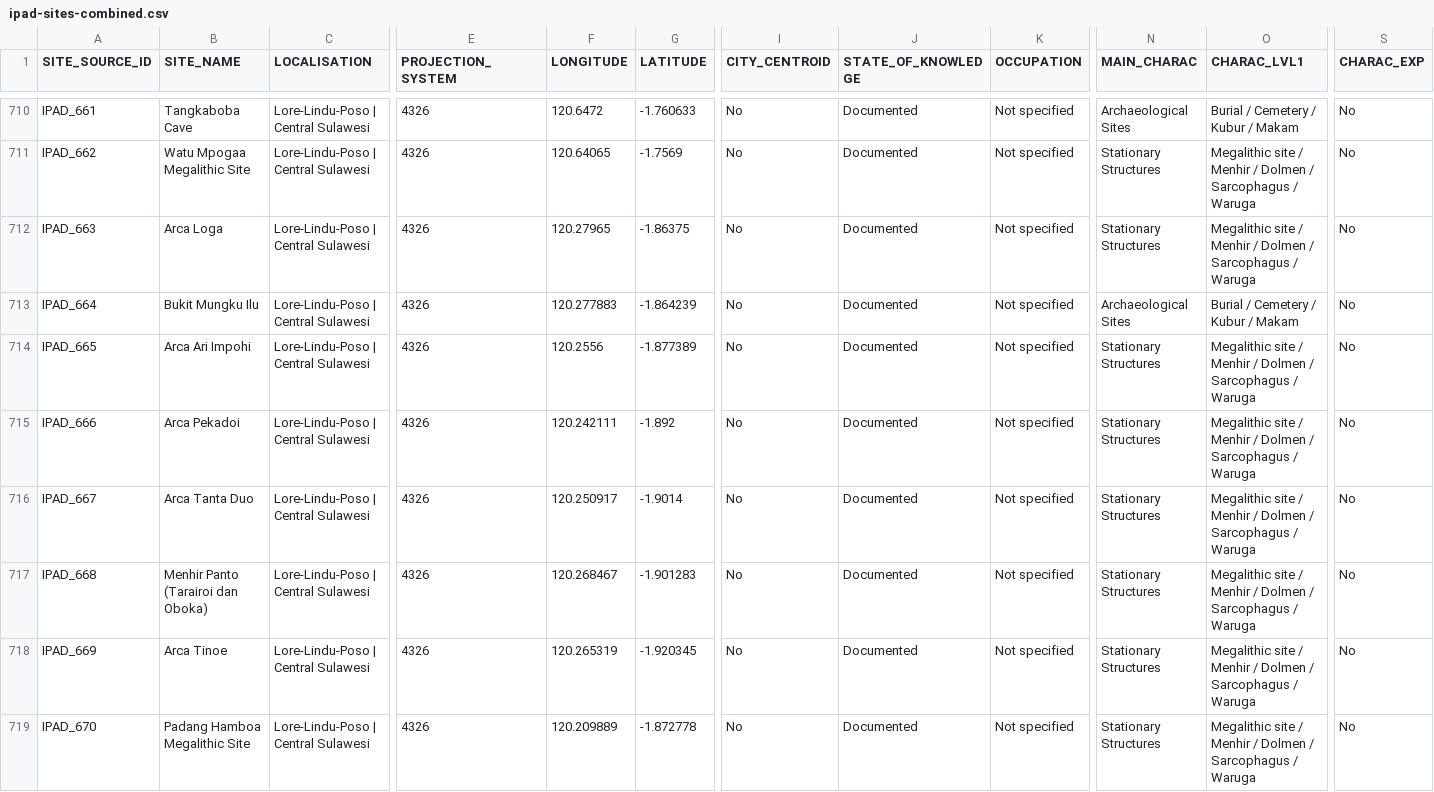
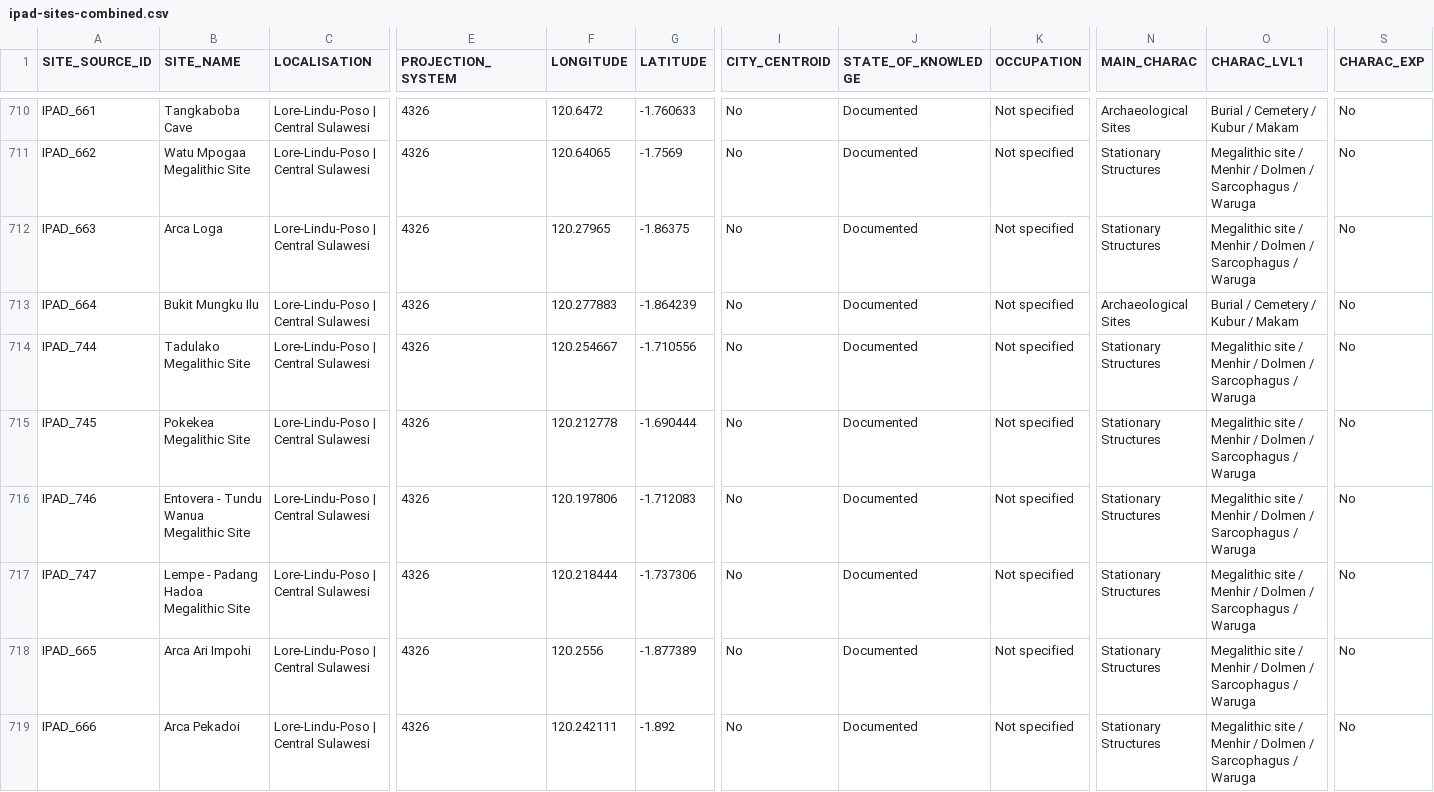
Before and after one commit to CataIvancov/IPAD_ArkeOpen, a CSV file: arke-platform/data/ipad-sites-combined.csv, drawn as a sheet; only a part is shown, gaps mark what is left out; the shorter side is filled out with more unchanged rows; rows hold the shown columns only; the diff names each change by its address in the sheet, - before the commit and + after, or states it on an @@ line.

Commit message:
arke-platform/data/ipad-sites-combined.csv

```diff
--- a/arke-platform/data/ipad-sites-combined.csv
+++ b/arke-platform/data/ipad-sites-combined.csv
+row 714: IPAD_744 | Tadulako Megalithic Site | Lore-Lindu-Poso | Central Sulawesi | 4326 | 120.254667 | -1.710556 | No | Documented | Not specified | Stationary Structures | Megalithic site / Menhir / Dolmen / Sarcophagus / Waruga | No
+row 715: IPAD_745 | Pokekea Megalithic Site | Lore-Lindu-Poso | Central Sulawesi | 4326 | 120.212778 | -1.690444 | No | Documented | Not specified | Stationary Structures | Megalithic site / Menhir / Dolmen / Sarcophagus / Waruga | No
+row 716: IPAD_746 | Entovera - Tundu Wanua Megalithic Site | Lore-Lindu-Poso | Central Sulawesi | 4326 | 120.197806 | -1.712083 | No | Documented | Not specified | Stationary Structures | Megalithic site / Menhir / Dolmen / Sarcophagus / Waruga | No
+row 717: IPAD_747 | Lempe - Padang Hadoa Megalithic Site | Lore-Lindu-Poso | Central Sulawesi | 4326 | 120.218444 | -1.737306 | No | Documented | Not specified | Stationary Structures | Megalithic site / Menhir / Dolmen / Sarcophagus / Waruga | No
```
